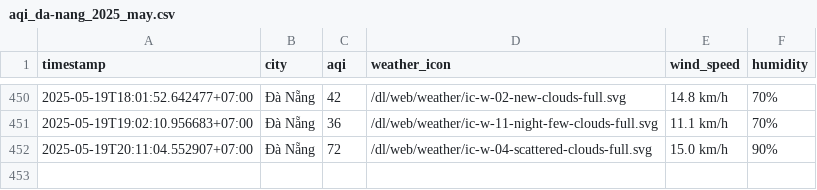
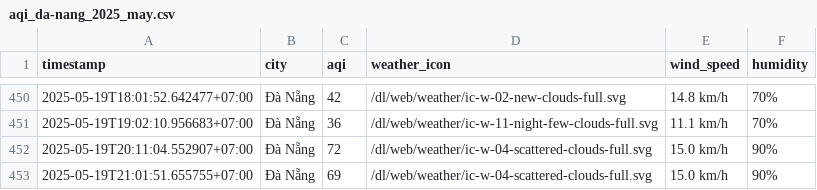
Before and after one commit to nghiahsgs/iqair-dataset, a CSV file: result/da-nang/aqi_da-nang_2025_may.csv, drawn as a sheet; only a part is shown, gaps mark what is left out; the diff names each change by its address in the sheet, - before the commit and + after, or states it on an @@ line.

```diff
--- a/result/da-nang/aqi_da-nang_2025_may.csv
+++ b/result/da-nang/aqi_da-nang_2025_may.csv
+row 453: 2025-05-19T21:01:51.655755+07:00 | Đà Nẵng | 69 | /dl/web/weather/ic-w-04-scattered-clouds-full.svg | 15.0 km/h | 90%
```
Also changed, not shown: result/can-tho/aqi_can-tho_2025_may.csv, result/hai-phong/aqi_hai-phong_2025_may.csv, 5 other files.
